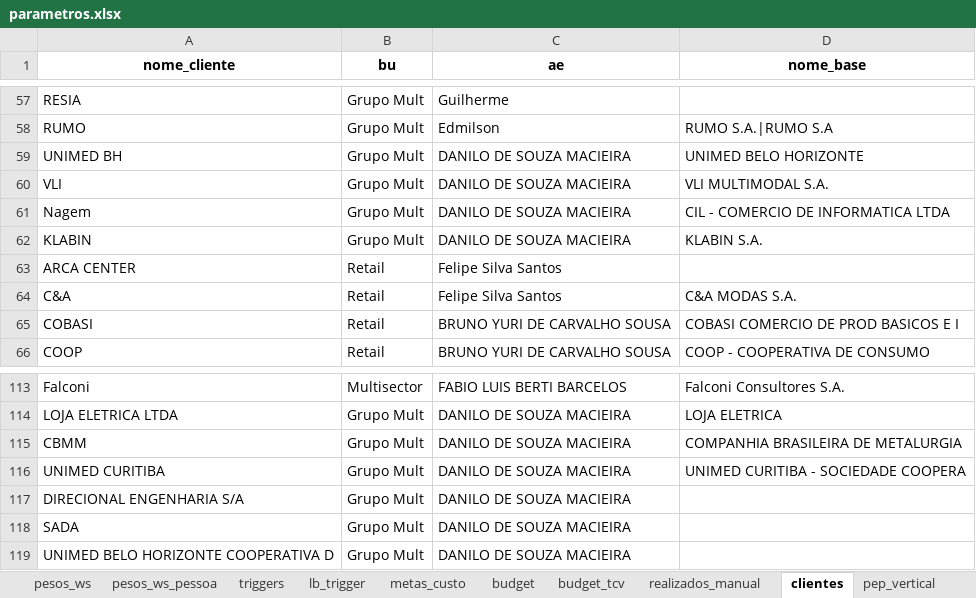
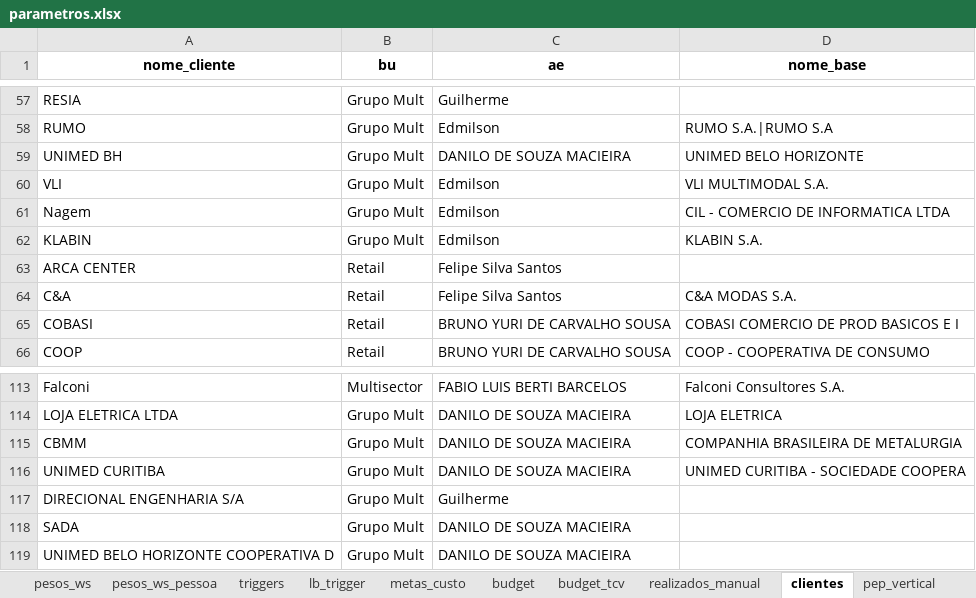
Before and after one commit to amandapaula-oss/worker-dashboard, an Excel workbook: backend/parametros.xlsx, sheet clientes, drawn as a sheet; only a part is shown, gaps mark what is left out; values as stored, in another font and other column widths than the file's, no borders; the diff names each change by its address in the sheet, - before the commit and + after, or states it on an @@ line.

```diff
--- a/backend/parametros.xlsx (sheet clientes)
+++ b/backend/parametros.xlsx (sheet clientes)
-C60:C62 (ae): DANILO DE SOUZA MACIEIRA
+C60:C62 (ae): Edmilson
-C117 (ae): DANILO DE SOUZA MACIEIRA
+C117 (ae): Guilherme
```
